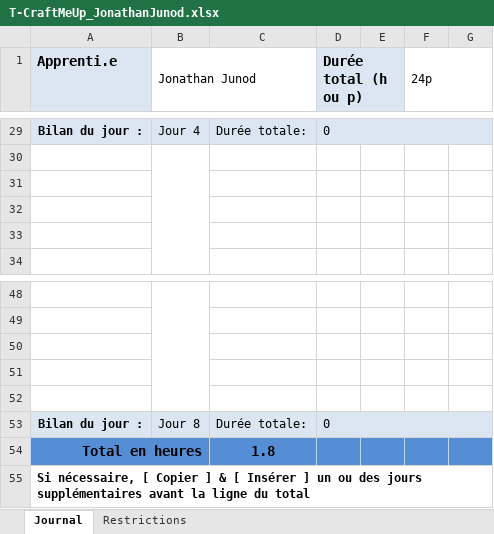
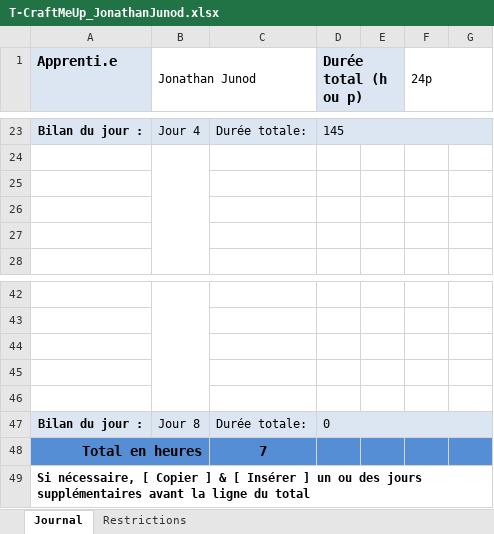
Before and after one commit to Jonathan150408/Craft-Me-Up, an Excel workbook: T-CraftMeUp_JonathanJunod.xlsx, sheet Journal, drawn as a sheet; only a part is shown, gaps mark what is left out; values as stored, in another font and other column widths than the file's, no borders; conditional formats not drawn; addresses are those after the commit; the diff covers the shown part only; the diff names each change by its address in the sheet, - before the commit and + after, or states it on an @@ line.

```diff
--- a/T-CraftMeUp_JonathanJunod.xlsx (sheet Journal)
+++ b/T-CraftMeUp_JonathanJunod.xlsx (sheet Journal)
-D23 (Durée total (h ou p)): 0
+D23 (Durée total (h ou p)): 145
-C48: 1.8
+C48: 7
```
Also changed, not shown: 11 added rows, 17 removed rows, 1 moved row and merged cells elsewhere in this sheet, formulas that keep their value, T_CraftMeUp_NeoDarbellay.xlsx, 3 other files.
